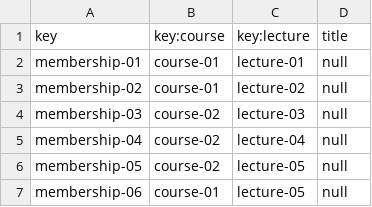
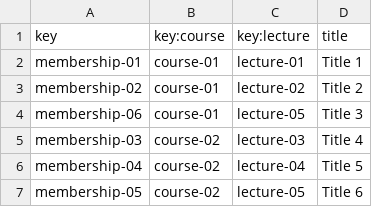
Before and after one commit to mariaescalante/Acme-L3-D04-23.4.0, a CSV file: src/main/webapp/WEB-INF/resources/sample-data/membership.csv, drawn as a sheet.

```diff
--- a/src/main/webapp/WEB-INF/resources/sample-data/membership.csv
+++ b/src/main/webapp/WEB-INF/resources/sample-data/membership.csv
@@ -1,7 +1,7 @@
 key,key:course,key:lecture,title
-membership-01,course-01,lecture-01,null
-membership-02,course-01,lecture-02,null
-membership-03,course-02,lecture-03,null
-membership-04,course-02,lecture-04,null
-membership-05,course-02,lecture-05,null
-membership-06,course-01,lecture-05,null
+membership-01,course-01,lecture-01,Title 1
+membership-02,course-01,lecture-02,Title 2
+membership-06,course-01,lecture-05,Title 3
+membership-03,course-02,lecture-03,Title 4
+membership-04,course-02,lecture-04,Title 5
+membership-05,course-02,lecture-05,Title 6
```
Also changed, not shown: src/main/webapp/WEB-INF/resources/sample-data/course.csv, src/main/webapp/WEB-INF/resources/sample-data/lecture.csv, 56 other files.
